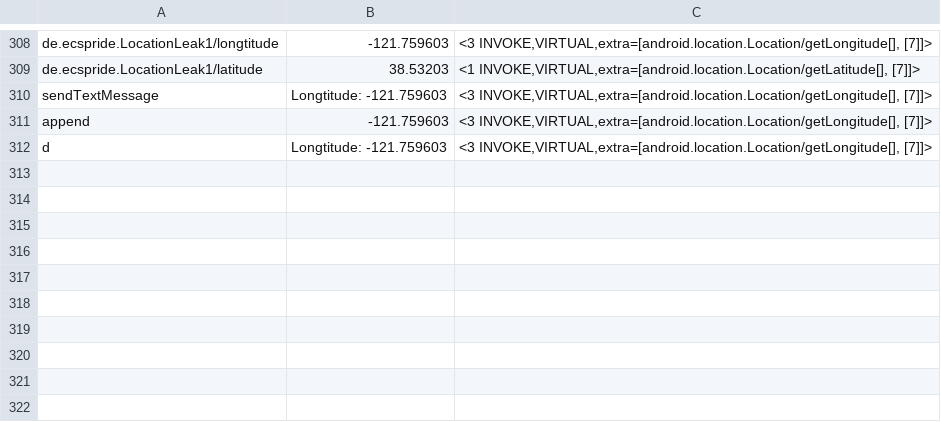
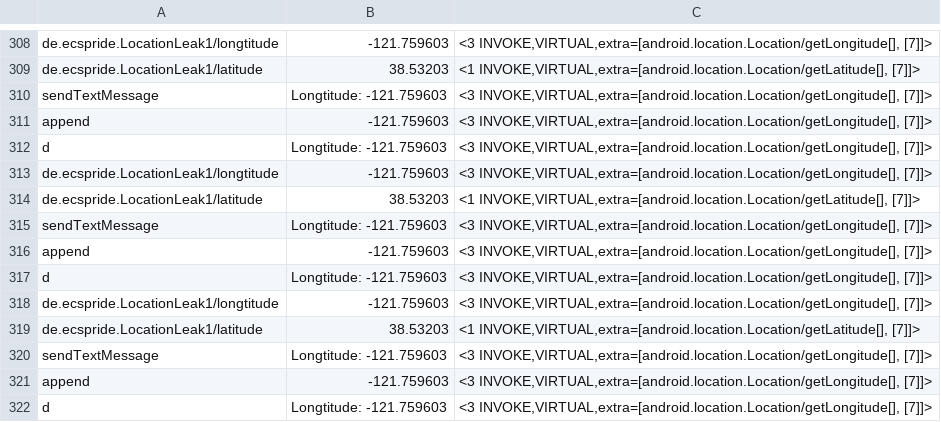
Before and after one commit to pmlab-ucd/NetSemantic-DVM, a CSV file: output/LocationLeak1.apk/LocationLeak1.apk_SrcTaintedFields.csv, drawn as a sheet; only a part is shown, gaps mark what is left out.

Commit message:
ByteArrayOutputStream

```diff
--- a/output/LocationLeak1.apk/LocationLeak1.apk_SrcTaintedFields.csv
+++ b/output/LocationLeak1.apk/LocationLeak1.apk_SrcTaintedFields.csv
@@ -312 +312,11 @@
 "d","Longtitude: -121.759603","<3 INVOKE,VIRTUAL,extra=[android.location.Location/getLongitude[], [7]]>"
+"de.ecspride.LocationLeak1/longtitude","-121.759603","<3 INVOKE,VIRTUAL,extra=[android.location.Location/getLongitude[], [7]]>"
+"de.ecspride.LocationLeak1/latitude","38.53203","<1 INVOKE,VIRTUAL,extra=[android.location.Location/getLatitude[], [7]]>"
+"sendTextMessage","Longtitude: -121.759603","<3 INVOKE,VIRTUAL,extra=[android.location.Location/getLongitude[], [7]]>"
+"append","-121.759603","<3 INVOKE,VIRTUAL,extra=[android.location.Location/getLongitude[], [7]]>"
+"d","Longtitude: -121.759603","<3 INVOKE,VIRTUAL,extra=[android.location.Location/getLongitude[], [7]]>"
+"de.ecspride.LocationLeak1/longtitude","-121.759603","<3 INVOKE,VIRTUAL,extra=[android.location.Location/getLongitude[], [7]]>"
+"de.ecspride.LocationLeak1/latitude","38.53203","<1 INVOKE,VIRTUAL,extra=[android.location.Location/getLatitude[], [7]]>"
+"sendTextMessage","Longtitude: -121.759603","<3 INVOKE,VIRTUAL,extra=[android.location.Location/getLongitude[], [7]]>"
+"append","-121.759603","<3 INVOKE,VIRTUAL,extra=[android.location.Location/getLongitude[], [7]]>"
+"d","Longtitude: -121.759603","<3 INVOKE,VIRTUAL,extra=[android.location.Location/getLongitude[], [7]]>"
```
Also changed, not shown: output/Button2.apk/Button2.apk_SrcTaintedFields.csv, output/Button5.apk/Button5.apk_SrcTaintedFields.csv, 19 other files.
